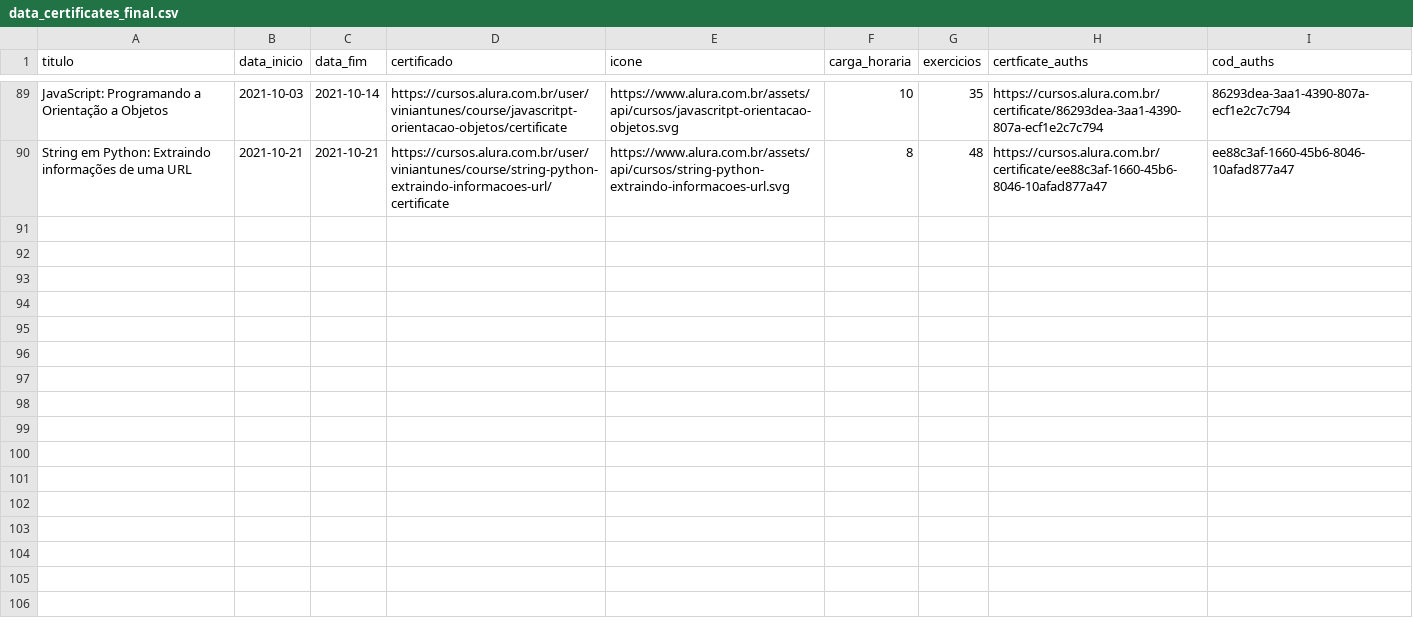
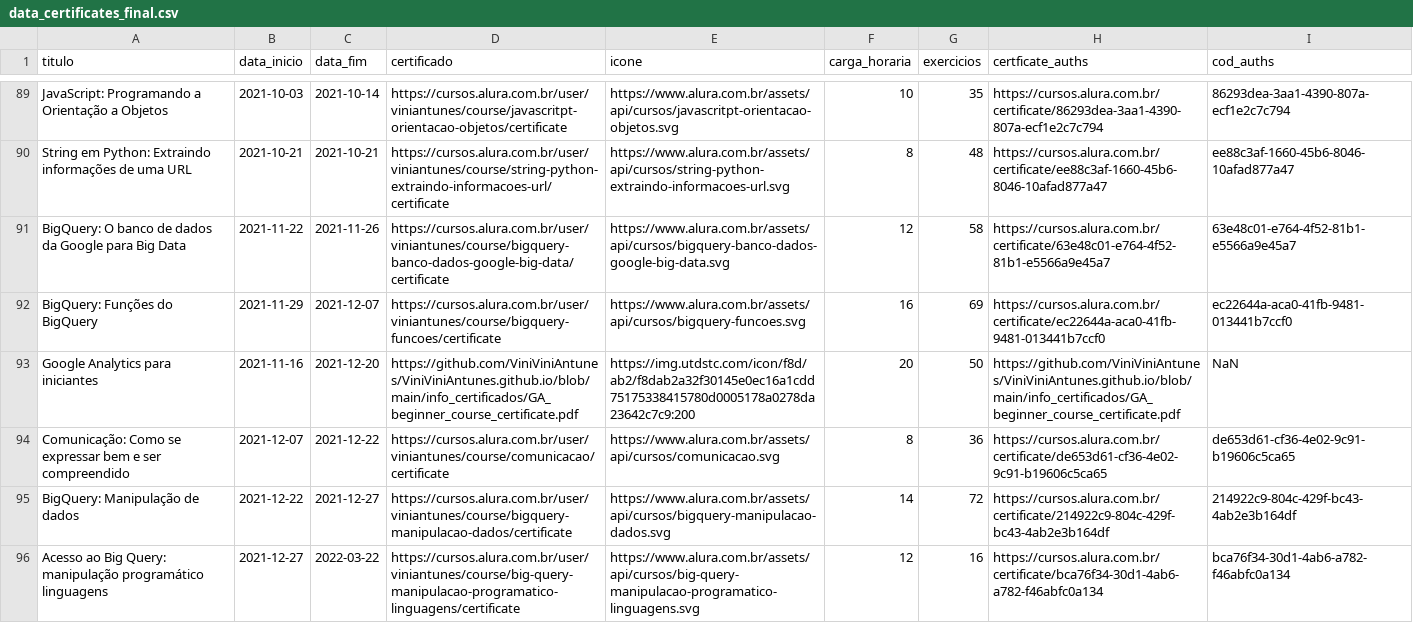
Before and after one commit to ViniViniAntunes/ViniViniAntunes.github.io, a CSV file: javascript/data_certificates_final.csv, drawn as a sheet; only a part is shown, gaps mark what is left out; the diff names each change by its address in the sheet, - before the commit and + after, or states it on an @@ line.

Commit message:
Update certificados

```diff
--- a/javascript/data_certificates_final.csv
+++ b/javascript/data_certificates_final.csv
+row 91: BigQuery: O banco de dados da Google para Big Data | 2021-11-22 | 2021-11-26 | https://cursos.alura.com.br/user/viniantunes/course/bigquery-banco-dados-google-big-data/certificate | https://www.alura.com.br/assets/api/cursos/bigquery-banco-dados-google-big-data.svg | 12 | 58 | https://cursos.alura.com.br/certificate/63e48c01-e764-4f52-81b1-e5566a9e45a7 | 63e48c01-e764-4f52-81b1-e5566a9e45a7
+row 92: BigQuery: Funções do BigQuery | 2021-11-29 | 2021-12-07 | https://cursos.alura.com.br/user/viniantunes/course/bigquery-funcoes/certificate | https://www.alura.com.br/assets/api/cursos/bigquery-funcoes.svg | 16 | 69 | https://cursos.alura.com.br/certificate/ec22644a-aca0-41fb-9481-013441b7ccf0 | ec22644a-aca0-41fb-9481-013441b7ccf0
+row 93: Google Analytics para iniciantes | 2021-11-16 | 2021-12-20 | https://github.com/ViniViniAntunes/ViniViniAntunes.github.io/blob/main/info_certificados/GA_beginner_course_certificate.pdf | https://img.utdstc.com/icon/f8d/ab2/f8dab2a32f30145e0ec16a1cdd75175338415780d0005178a0278da23642c7c9:200 | 20 | 50 | https://github.com/ViniViniAntunes/ViniViniAntunes.github.io/blob/main/info_certificados/GA_beginner_course_certificate.pdf | NaN
+row 94: Comunicação: Como se expressar bem e ser compreendido | 2021-12-07 | 2021-12-22 | https://cursos.alura.com.br/user/viniantunes/course/comunicacao/certificate | https://www.alura.com.br/assets/api/cursos/comunicacao.svg | 8 | 36 | https://cursos.alura.com.br/certificate/de653d61-cf36-4e02-9c91-b19606c5ca65 | de653d61-cf36-4e02-9c91-b19606c5ca65
+row 95: BigQuery: Manipulação de dados | 2021-12-22 | 2021-12-27 | https://cursos.alura.com.br/user/viniantunes/course/bigquery-manipulacao-dados/certificate | https://www.alura.com.br/assets/api/cursos/bigquery-manipulacao-dados.svg | 14 | 72 | https://cursos.alura.com.br/certificate/214922c9-804c-429f-bc43-4ab2e3b164df | 214922c9-804c-429f-bc43-4ab2e3b164df
+row 96: Acesso ao Big Query: manipulação programático linguagens | 2021-12-27 | 2022-03-22 | https://cursos.alura.com.br/user/viniantunes/course/big-query-manipulacao-programatico-linguagens/certificate | https://www.alura.com.br/assets/api/cursos/big-query-manipulacao-programatico-linguagens.svg | 12 | 16 | https://cursos.alura.com.br/certificate/bca76f34-30d1-4ab6-a782-f46abfc0a134 | bca76f34-30d1-4ab6-a782-f46abfc0a134
```
Also changed, not shown: html/data_certificates_final.csv, info_certificados/data/data_certificates_final.csv.
